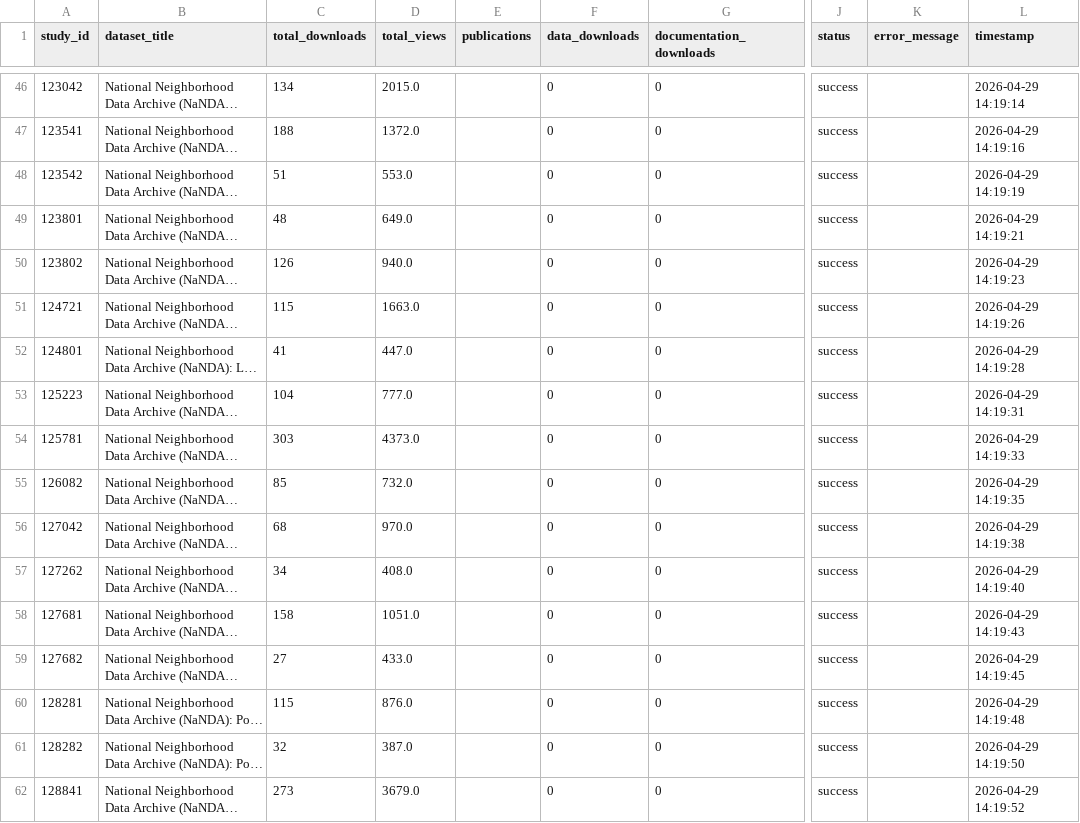
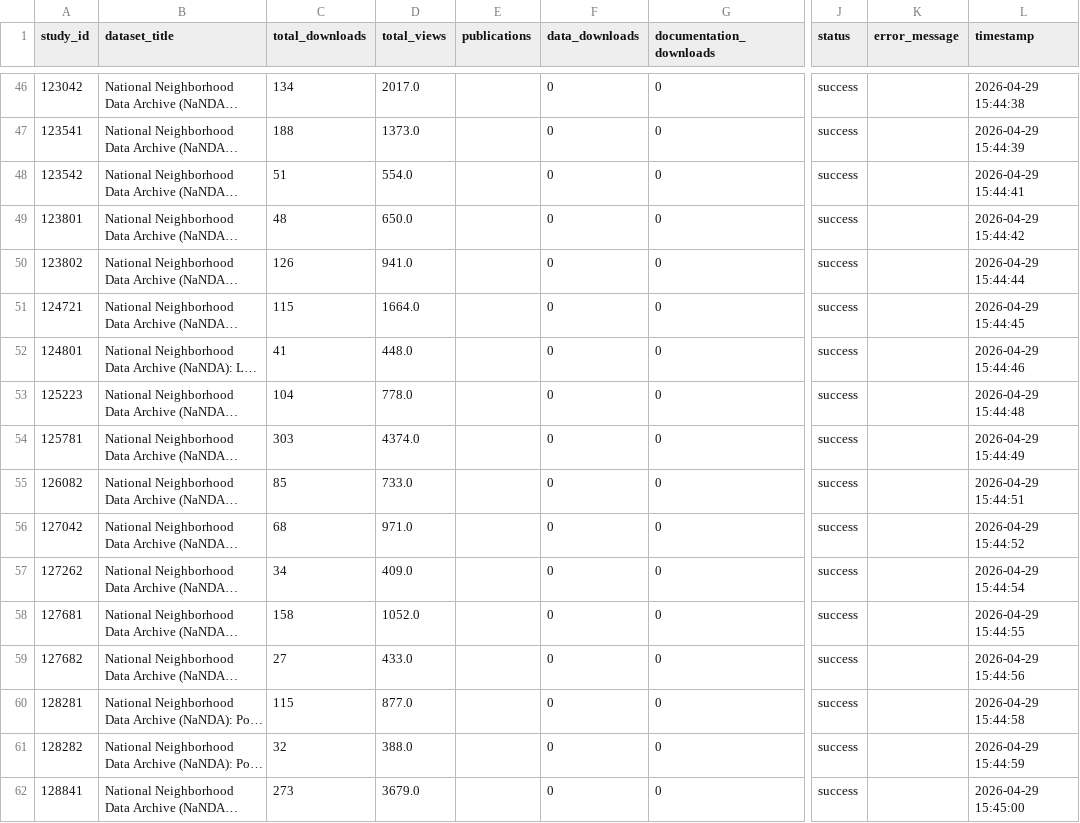
Before and after one commit to The-National-Neighborhood-Data-Archive/usage-metrics, a CSV file: data/nanda_usage_stats_2026-04-29.csv, drawn as a sheet; only a part is shown, gaps mark what is left out; long unchanged cells end in …; the diff covers the shown part only; the diff names each change by its address in the sheet, - before the commit and + after, or states it on an @@ line.

```diff
--- a/data/nanda_usage_stats_2026-04-29.csv
+++ b/data/nanda_usage_stats_2026-04-29.csv
-D46 (total_views): 2015.0
+D46 (total_views): 2017.0
-L46 (timestamp): 2026-04-29 14:19:14
+L46 (timestamp): 2026-04-29 15:44:38
-D47 (total_views): 1372.0
+D47 (total_views): 1373.0
-L47 (timestamp): 2026-04-29 14:19:16
+L47 (timestamp): 2026-04-29 15:44:39
-D48 (total_views): 553.0
+D48 (total_views): 554.0
-L48 (timestamp): 2026-04-29 14:19:19
+L48 (timestamp): 2026-04-29 15:44:41
-D49 (total_views): 649.0
+D49 (total_views): 650.0
-L49 (timestamp): 2026-04-29 14:19:21
+L49 (timestamp): 2026-04-29 15:44:42
-D50 (total_views): 940.0
+D50 (total_views): 941.0
-L50 (timestamp): 2026-04-29 14:19:23
+L50 (timestamp): 2026-04-29 15:44:44
-D51 (total_views): 1663.0
+D51 (total_views): 1664.0
-L51 (timestamp): 2026-04-29 14:19:26
+L51 (timestamp): 2026-04-29 15:44:45
-D52 (total_views): 447.0
+D52 (total_views): 448.0
-L52 (timestamp): 2026-04-29 14:19:28
+L52 (timestamp): 2026-04-29 15:44:46
-D53 (total_views): 777.0
+D53 (total_views): 778.0
-L53 (timestamp): 2026-04-29 14:19:31
+L53 (timestamp): 2026-04-29 15:44:48
-D54 (total_views): 4373.0
+D54 (total_views): 4374.0
-L54 (timestamp): 2026-04-29 14:19:33
+L54 (timestamp): 2026-04-29 15:44:49
-D55 (total_views): 732.0
+D55 (total_views): 733.0
-L55 (timestamp): 2026-04-29 14:19:35
+L55 (timestamp): 2026-04-29 15:44:51
-D56 (total_views): 970.0
+D56 (total_views): 971.0
-L56 (timestamp): 2026-04-29 14:19:38
+L56 (timestamp): 2026-04-29 15:44:52
-D57 (total_views): 408.0
+D57 (total_views): 409.0
-L57 (timestamp): 2026-04-29 14:19:40
+L57 (timestamp): 2026-04-29 15:44:54
-D58 (total_views): 1051.0
+D58 (total_views): 1052.0
-L58 (timestamp): 2026-04-29 14:19:43
+L58 (timestamp): 2026-04-29 15:44:55
-L59 (timestamp): 2026-04-29 14:19:45
+L59 (timestamp): 2026-04-29 15:44:56
-D60 (total_views): 876.0
+D60 (total_views): 877.0
-L60 (timestamp): 2026-04-29 14:19:48
+L60 (timestamp): 2026-04-29 15:44:58
-D61 (total_views): 387.0
+D61 (total_views): 388.0
-L61 (timestamp): 2026-04-29 14:19:50
+L61 (timestamp): 2026-04-29 15:44:59
-L62 (timestamp): 2026-04-29 14:19:52
+L62 (timestamp): 2026-04-29 15:45:00
```
Also changed, not shown: 1 added row and 151 edited cells elsewhere in this file, data/nanda_usage_stats_latest.csv, data/nanda_usage_timeseries_2026-04-29.csv, 4 other files.
